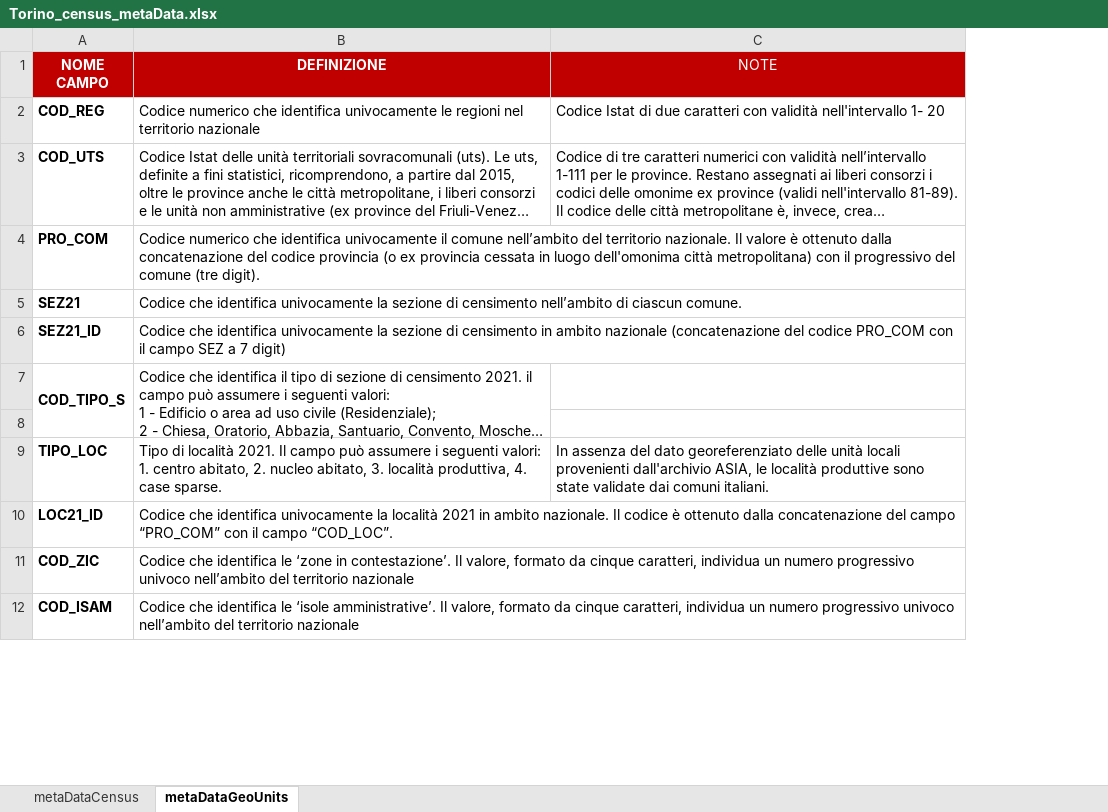
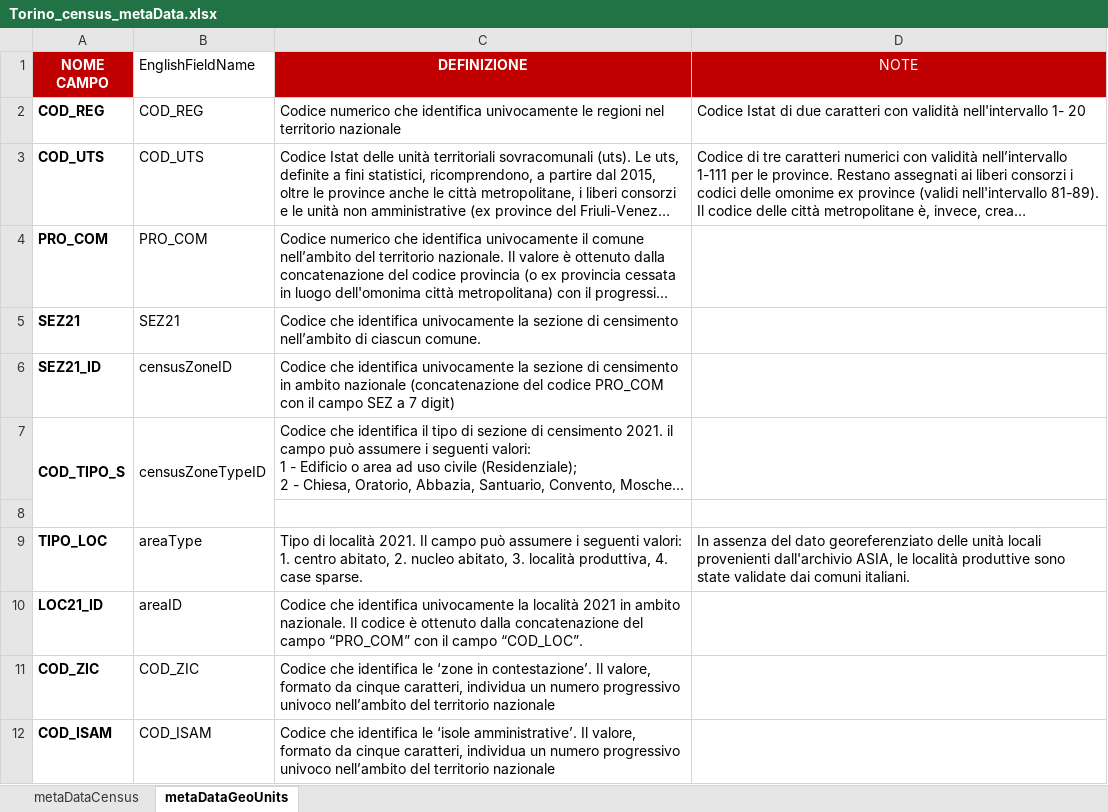
Before and after one commit to g-filomena/PedSimCity, an Excel workbook: inputData/Torino/Torino_census_metaData.xlsx, sheet metaDataGeoUnits, drawn as a sheet; only a part is shown; long unchanged cells end in …; values as stored, in another font and other column widths than the file's, no borders; removed rows and columns are numbered as before the commit, all else as after; the diff names each change by its address in the sheet, - before the commit and + after, or states it on an @@ line.

Commit message:
Add ISTAT field name translation to friendly names
Implement translation of raw ISTAT field names (P*, SEZ21_ID, etc.) to friendly names in the census enrichment pipeline. The mapping is loaded from the <City>_census_metaData.xlsx workbook (EnglishFieldName column), with a built-in fallback for essential identifier columns. This ensures the final output exposed to the Java side uses only friendly field names, with no ISTAT codes leaking through.

```diff
--- a/inputData/Torino/Torino_census_metaData.xlsx (sheet metaDataGeoUnits)
+++ b/inputData/Torino/Torino_census_metaData.xlsx (sheet metaDataGeoUnits)
+column B (EnglishFieldName), rows 2-12: COD_REG | COD_UTS | PRO_COM | SEZ21 | censusZoneID | censusZoneTypeID |  | areaType | areaID | COD_ZIC | COD_ISAM
-B7:B8 merged
```
Also changed, not shown: 3 other files.
